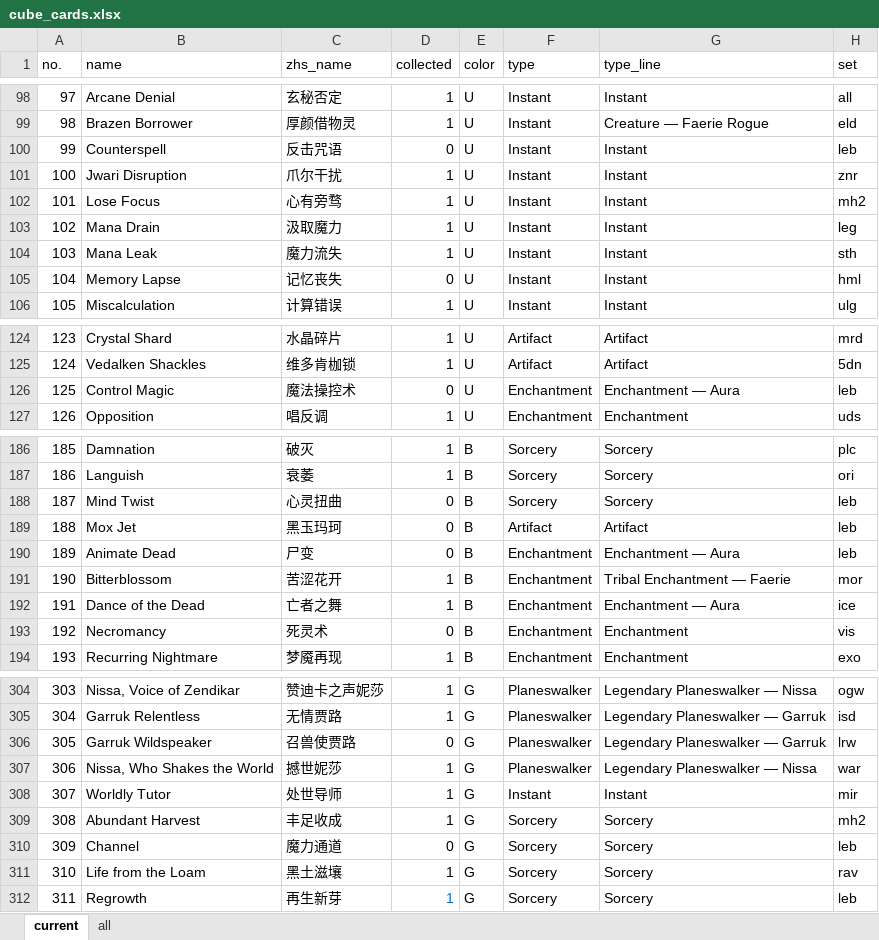
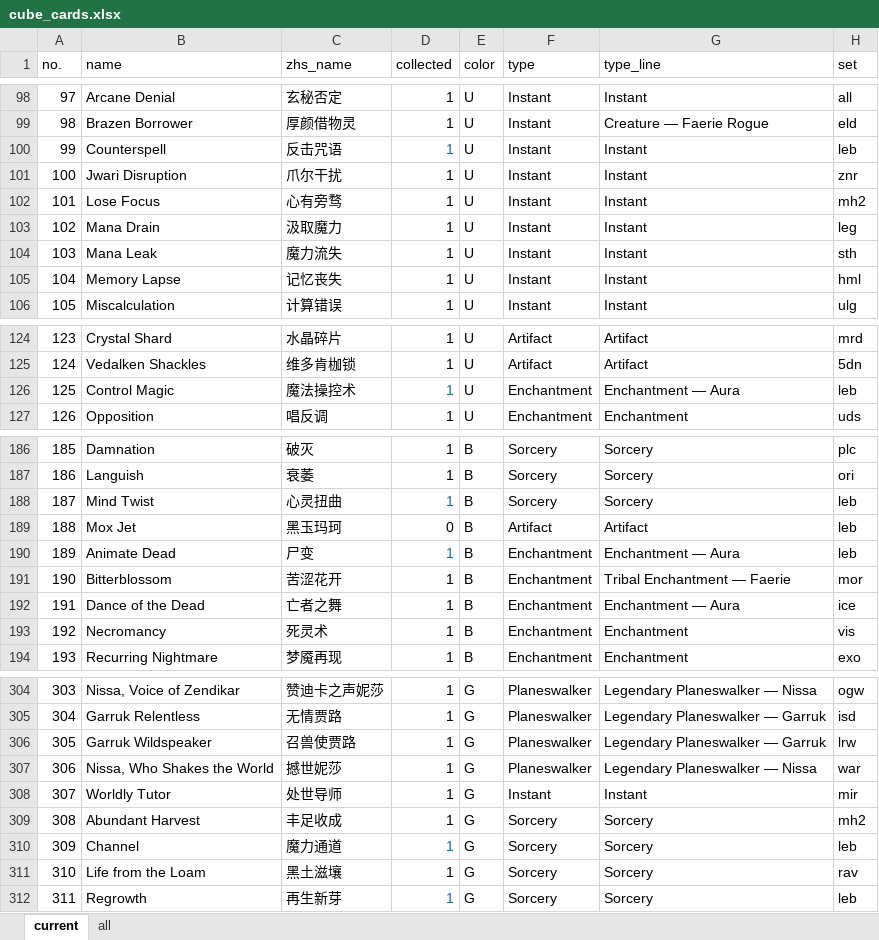
Before and after one commit to RuohengLiu/MTG-CUBE, an Excel workbook: cube_cards.xlsx, sheet current, drawn as a sheet; only a part is shown, gaps mark what is left out; values as stored, in another font and other column widths than the file's, no borders; the diff covers the shown part only; the diff names each change by its address in the sheet, - before the commit and + after, or states it on an @@ line.

```diff
--- a/cube_cards.xlsx (sheet current)
+++ b/cube_cards.xlsx (sheet current)
-D100 (collected): 0
+D100 (collected): 1
-D100 text colour: black
+D100 text colour: #0070C0
-D105 (collected): 0
+D105 (collected): 1
-D126 (collected): 0
+D126 (collected): 1
-D126 text colour: black
+D126 text colour: #0070C0
-D188 (collected): 0
+D188 (collected): 1
-D188 text colour: black
+D188 text colour: #0070C0
-D190 (collected): 0
+D190 (collected): 1
-D190 text colour: black
+D190 text colour: #0070C0
-D193 (collected): 0
+D193 (collected): 1
-D306 (collected): 0
+D306 (collected): 1
-D310 (collected): 0
+D310 (collected): 1
-D310 text colour: black
+D310 text colour: #0070C0
```
Also changed, not shown: 8 edited cells elsewhere in this sheet, sheet all.
